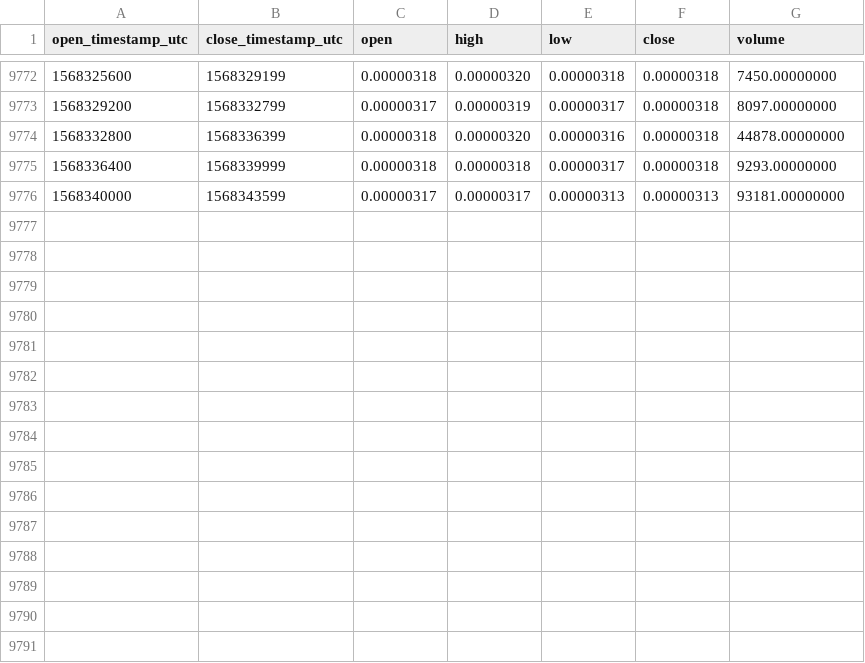
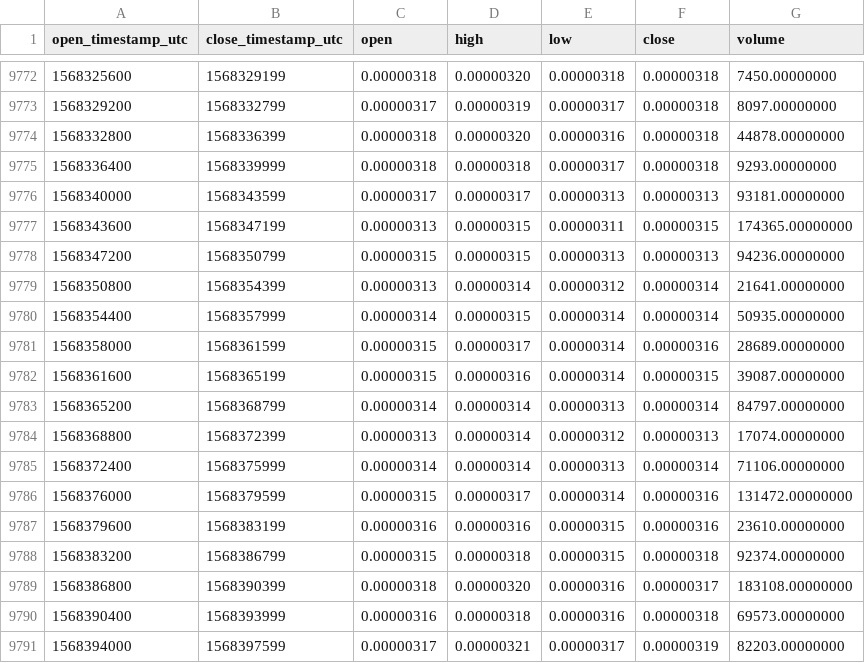
Before and after one commit to cryptobigbro/binance-POLYBTC, a CSV file: binance-POLYBTC-1h.csv, drawn as a sheet; only a part is shown, gaps mark what is left out; the diff names each change by its address in the sheet, - before the commit and + after, or states it on an @@ line.

Commit message:
Update OHLCV data.

```diff
--- a/binance-POLYBTC-1h.csv
+++ b/binance-POLYBTC-1h.csv
+row 9777: 1568343600 | 1568347199 | 0.00000313 | 0.00000315 | 0.00000311 | 0.00000315 | 174365.00000000
+row 9778: 1568347200 | 1568350799 | 0.00000315 | 0.00000315 | 0.00000313 | 0.00000313 | 94236.00000000
+row 9779: 1568350800 | 1568354399 | 0.00000313 | 0.00000314 | 0.00000312 | 0.00000314 | 21641.00000000
+row 9780: 1568354400 | 1568357999 | 0.00000314 | 0.00000315 | 0.00000314 | 0.00000314 | 50935.00000000
+row 9781: 1568358000 | 1568361599 | 0.00000315 | 0.00000317 | 0.00000314 | 0.00000316 | 28689.00000000
+row 9782: 1568361600 | 1568365199 | 0.00000315 | 0.00000316 | 0.00000314 | 0.00000315 | 39087.00000000
+row 9783: 1568365200 | 1568368799 | 0.00000314 | 0.00000314 | 0.00000313 | 0.00000314 | 84797.00000000
+row 9784: 1568368800 | 1568372399 | 0.00000313 | 0.00000314 | 0.00000312 | 0.00000313 | 17074.00000000
+row 9785: 1568372400 | 1568375999 | 0.00000314 | 0.00000314 | 0.00000313 | 0.00000314 | 71106.00000000
+row 9786: 1568376000 | 1568379599 | 0.00000315 | 0.00000317 | 0.00000314 | 0.00000316 | 131472.00000000
+row 9787: 1568379600 | 1568383199 | 0.00000316 | 0.00000316 | 0.00000315 | 0.00000316 | 23610.00000000
+row 9788: 1568383200 | 1568386799 | 0.00000315 | 0.00000318 | 0.00000315 | 0.00000318 | 92374.00000000
+row 9789: 1568386800 | 1568390399 | 0.00000318 | 0.00000320 | 0.00000316 | 0.00000317 | 183108.00000000
+row 9790: 1568390400 | 1568393999 | 0.00000316 | 0.00000318 | 0.00000316 | 0.00000318 | 69573.00000000
+row 9791: 1568394000 | 1568397599 | 0.00000317 | 0.00000321 | 0.00000317 | 0.00000319 | 82203.00000000
```
